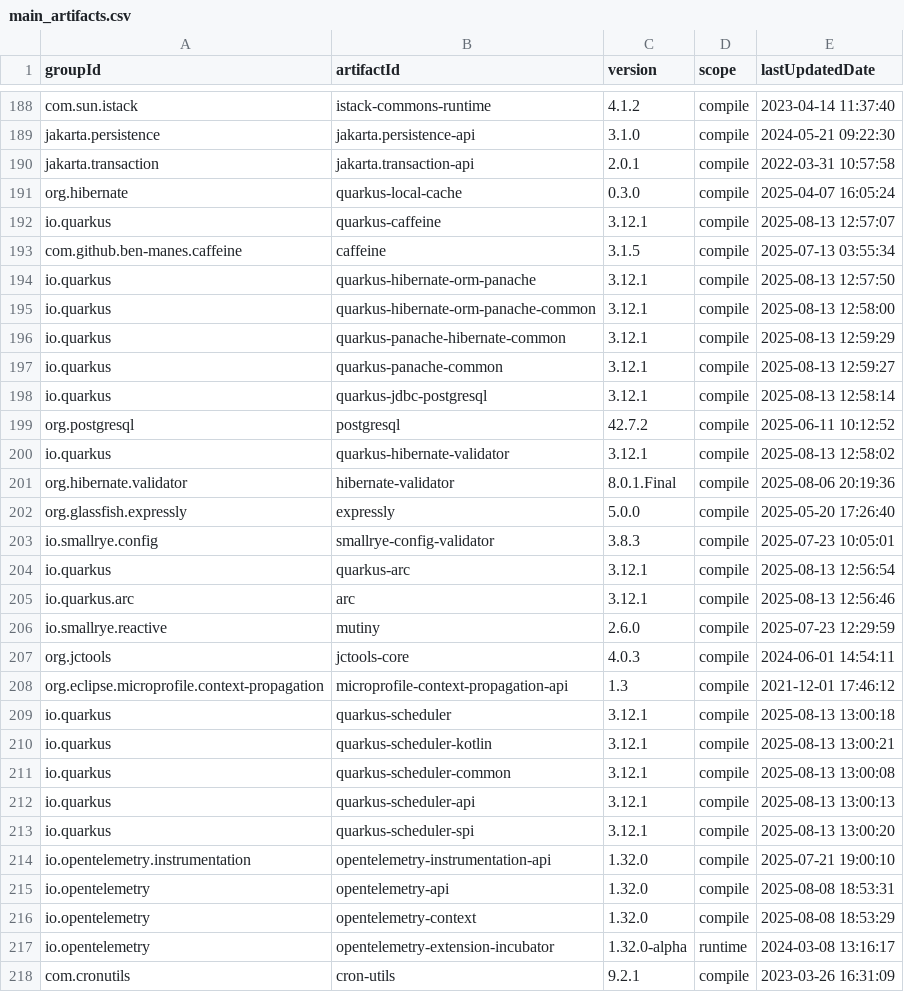
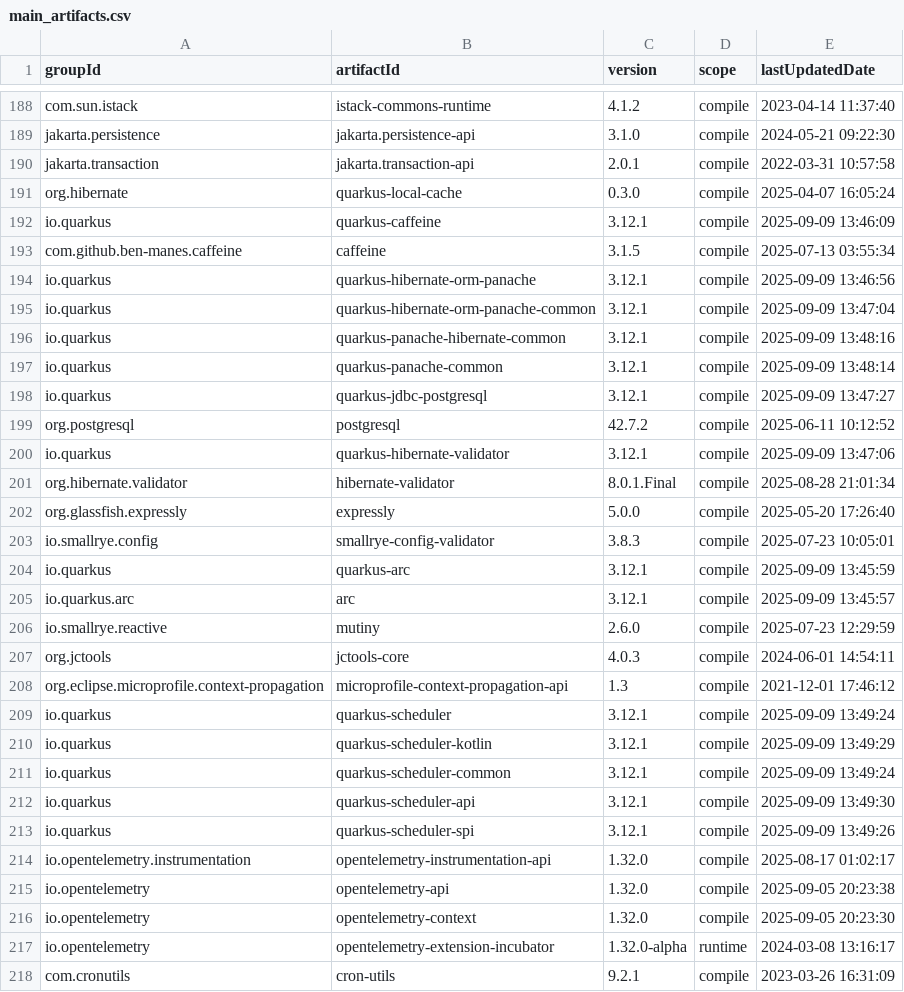
Before and after one commit to Gepardec/auto-update-tech, a CSV file: 01-analysis/demo-final-csv/main_artifacts.csv, drawn as a sheet; only a part is shown, gaps mark what is left out; the diff covers the shown part only.

```diff
--- a/01-analysis/demo-final-csv/main_artifacts.csv
+++ b/01-analysis/demo-final-csv/main_artifacts.csv
@@ -191,16 +191,16 @@
 "org.hibernate","quarkus-local-cache","0.3.0","compile","2025-04-07 16:05:24"
-"io.quarkus","quarkus-caffeine","3.12.1","compile","2025-08-13 12:57:07"
+"io.quarkus","quarkus-caffeine","3.12.1","compile","2025-09-09 13:46:09"
 "com.github.ben-manes.caffeine","caffeine","3.1.5","compile","2025-07-13 03:55:34"
-"io.quarkus","quarkus-hibernate-orm-panache","3.12.1","compile","2025-08-13 12:57:50"
-"io.quarkus","quarkus-hibernate-orm-panache-common","3.12.1","compile","2025-08-13 12:58:00"
-"io.quarkus","quarkus-panache-hibernate-common","3.12.1","compile","2025-08-13 12:59:29"
-"io.quarkus","quarkus-panache-common","3.12.1","compile","2025-08-13 12:59:27"
-"io.quarkus","quarkus-jdbc-postgresql","3.12.1","compile","2025-08-13 12:58:14"
+"io.quarkus","quarkus-hibernate-orm-panache","3.12.1","compile","2025-09-09 13:46:56"
+"io.quarkus","quarkus-hibernate-orm-panache-common","3.12.1","compile","2025-09-09 13:47:04"
+"io.quarkus","quarkus-panache-hibernate-common","3.12.1","compile","2025-09-09 13:48:16"
+"io.quarkus","quarkus-panache-common","3.12.1","compile","2025-09-09 13:48:14"
+"io.quarkus","quarkus-jdbc-postgresql","3.12.1","compile","2025-09-09 13:47:27"
 "org.postgresql","postgresql","42.7.2","compile","2025-06-11 10:12:52"
-"io.quarkus","quarkus-hibernate-validator","3.12.1","compile","2025-08-13 12:58:02"
-"org.hibernate.validator","hibernate-validator","8.0.1.Final","compile","2025-08-06 20:19:36"
+"io.quarkus","quarkus-hibernate-validator","3.12.1","compile","2025-09-09 13:47:06"
+"org.hibernate.validator","hibernate-validator","8.0.1.Final","compile","2025-08-28 21:01:34"
 "org.glassfish.expressly","expressly","5.0.0","compile","2025-05-20 17:26:40"
 "io.smallrye.config","smallrye-config-validator","3.8.3","compile","2025-07-23 10:05:01"
-"io.quarkus","quarkus-arc","3.12.1","compile","2025-08-13 12:56:54"
-"io.quarkus.arc","arc","3.12.1","compile","2025-08-13 12:56:46"
+"io.quarkus","quarkus-arc","3.12.1","compile","2025-09-09 13:45:59"
+"io.quarkus.arc","arc","3.12.1","compile","2025-09-09 13:45:57"
 "io.smallrye.reactive","mutiny","2.6.0","compile","2025-07-23 12:29:59"
@@ -208,10 +208,10 @@
 "org.eclipse.microprofile.context-propagation","microprofile-context-propagation-api","1.3","compile","2021-12-01 17:46:12"
-"io.quarkus","quarkus-scheduler","3.12.1","compile","2025-08-13 13:00:18"
-"io.quarkus","quarkus-scheduler-kotlin","3.12.1","compile","2025-08-13 13:00:21"
-"io.quarkus","quarkus-scheduler-common","3.12.1","compile","2025-08-13 13:00:08"
-"io.quarkus","quarkus-scheduler-api","3.12.1","compile","2025-08-13 13:00:13"
-"io.quarkus","quarkus-scheduler-spi","3.12.1","compile","2025-08-13 13:00:20"
-"io.opentelemetry.instrumentation","opentelemetry-instrumentation-api","1.32.0","compile","2025-07-21 19:00:10"
-"io.opentelemetry","opentelemetry-api","1.32.0","compile","2025-08-08 18:53:31"
-"io.opentelemetry","opentelemetry-context","1.32.0","compile","2025-08-08 18:53:29"
+"io.quarkus","quarkus-scheduler","3.12.1","compile","2025-09-09 13:49:24"
+"io.quarkus","quarkus-scheduler-kotlin","3.12.1","compile","2025-09-09 13:49:29"
+"io.quarkus","quarkus-scheduler-common","3.12.1","compile","2025-09-09 13:49:24"
+"io.quarkus","quarkus-scheduler-api","3.12.1","compile","2025-09-09 13:49:30"
+"io.quarkus","quarkus-scheduler-spi","3.12.1","compile","2025-09-09 13:49:26"
+"io.opentelemetry.instrumentation","opentelemetry-instrumentation-api","1.32.0","compile","2025-08-17 01:02:17"
+"io.opentelemetry","opentelemetry-api","1.32.0","compile","2025-09-05 20:23:38"
+"io.opentelemetry","opentelemetry-context","1.32.0","compile","2025-09-05 20:23:30"
 "io.opentelemetry","opentelemetry-extension-incubator","1.32.0-alpha","runtime","2024-03-08 13:16:17"
```
Also changed, not shown: 144 edited cells elsewhere in this file, 01-analysis/demo-final-csv/new_versions.csv, 01-analysis/demo-final-csv/vulnerabilities.csv, 12 other files.
